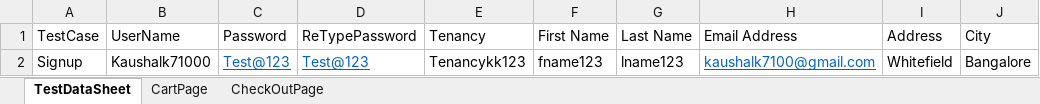
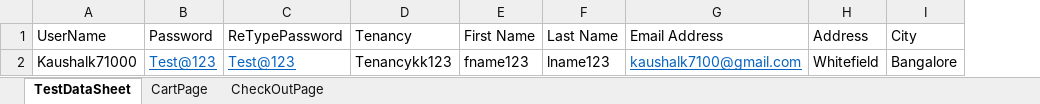
Before and after one commit to kaushal710-alt/GeoworkNew, an Excel workbook: src/main/java/Resources/TestData2.xlsx, sheet TestDataSheet, drawn as a sheet; only a part is shown; values as stored, in another font and other column widths than the file's, no borders; the diff names each change by its address in the sheet, - before the commit and + after, or states it on an @@ line.

```diff
--- a/src/main/java/Resources/TestData2.xlsx (sheet TestDataSheet)
+++ b/src/main/java/Resources/TestData2.xlsx (sheet TestDataSheet)
-column A (TestCase), row 2: Signup
```
Also changed, not shown: 46 other files.
